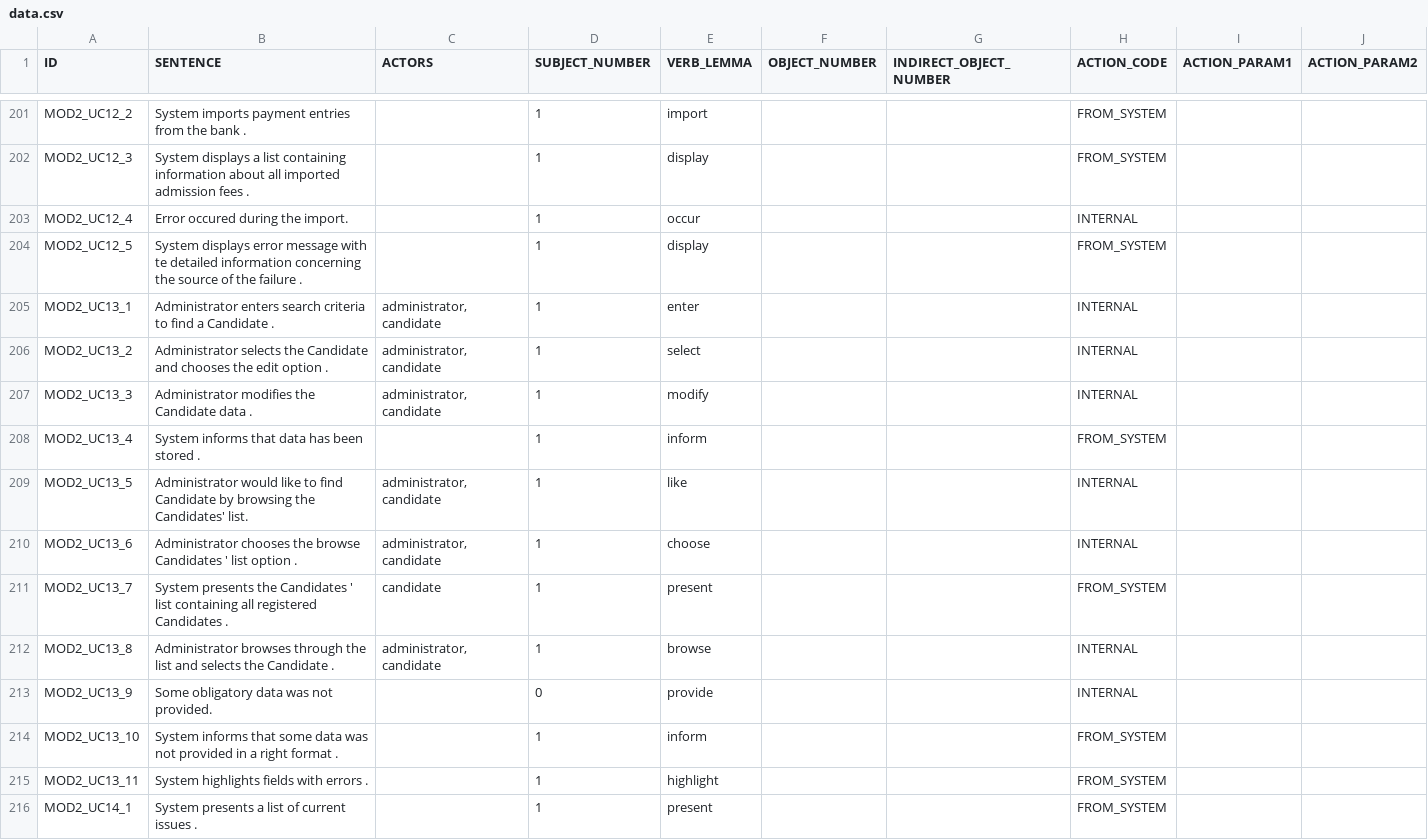
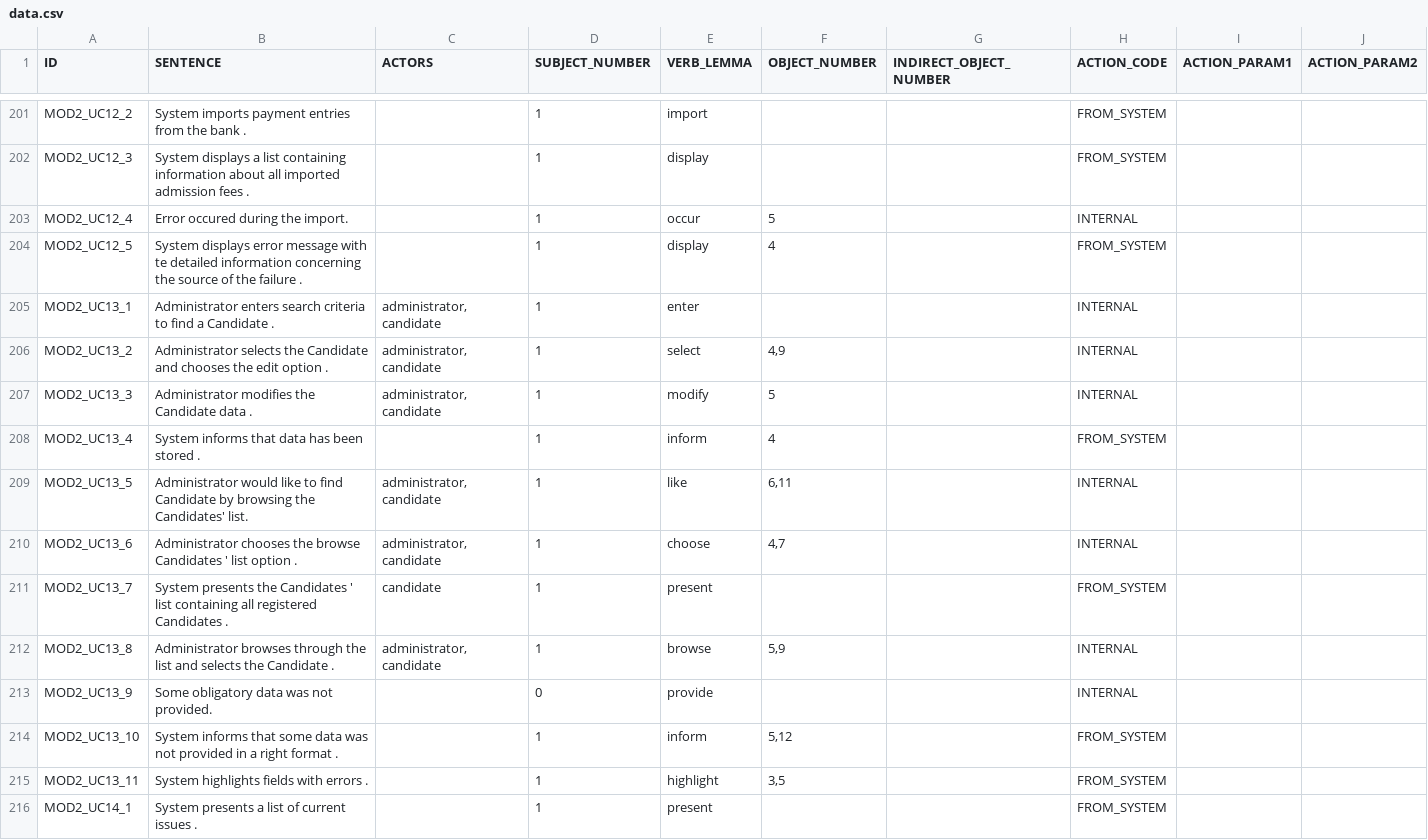
Before and after one commit to d3sreq/reprotool, a CSV file: modules/reprotool.ling.tests/data/data.csv, drawn as a sheet; only a part is shown, gaps mark what is left out; the diff covers the shown part only.

Commit message:
fix benchmark data

```diff
--- a/modules/reprotool.ling.tests/data/data.csv
+++ b/modules/reprotool.ling.tests/data/data.csv
@@ -202,15 +202,15 @@ MOD2_UC12_2;System imports payment entries from the bank .;;1;import;;;FROM_SYST
 MOD2_UC12_3;System displays a list containing information about all imported admission fees .;;1;display;;;FROM_SYSTEM;;
-MOD2_UC12_4;Error occured during the import.;;1;occur;;;INTERNAL;;
-MOD2_UC12_5;System displays error message with te detailed information concerning the source of the failure .;;1;display;;;FROM_SYSTEM;;
+MOD2_UC12_4;Error occured during the import.;;1;occur;5;;INTERNAL;;
+MOD2_UC12_5;System displays error message with te detailed information concerning the source of the failure .;;1;display;4;;FROM_SYSTEM;;
 MOD2_UC13_1;Administrator enters search criteria to find a Candidate .;administrator, candidate;1;enter;;;INTERNAL;;
-MOD2_UC13_2;Administrator selects the Candidate and chooses the edit option .;administrator, candidate;1;select;;;INTERNAL;;
-MOD2_UC13_3;Administrator modifies the Candidate data .;administrator, candidate;1;modify;;;INTERNAL;;
-MOD2_UC13_4;System informs that data has been stored .;;1;inform;;;FROM_SYSTEM;;
-MOD2_UC13_5;Administrator would like to find Candidate by browsing the Candidates' list.;administrator, candidate;1;like;;;INTERNAL;;
-MOD2_UC13_6;Administrator chooses the browse Candidates ' list option .;administrator, candidate;1;choose;;;INTERNAL;;
+MOD2_UC13_2;Administrator selects the Candidate and chooses the edit option .;administrator, candidate;1;select;4,9;;INTERNAL;;
+MOD2_UC13_3;Administrator modifies the Candidate data .;administrator, candidate;1;modify;5;;INTERNAL;;
+MOD2_UC13_4;System informs that data has been stored .;;1;inform;4;;FROM_SYSTEM;;
+MOD2_UC13_5;Administrator would like to find Candidate by browsing the Candidates' list.;administrator, candidate;1;like;6,11;;INTERNAL;;
+MOD2_UC13_6;Administrator chooses the browse Candidates ' list option .;administrator, candidate;1;choose;4,7;;INTERNAL;;
 MOD2_UC13_7;System presents the Candidates ' list containing all registered Candidates .;candidate;1;present;;;FROM_SYSTEM;;
-MOD2_UC13_8;Administrator browses through the list and selects the Candidate .;administrator, candidate;1;browse;;;INTERNAL;;
+MOD2_UC13_8;Administrator browses through the list and selects the Candidate .;administrator, candidate;1;browse;5,9;;INTERNAL;;
 MOD2_UC13_9;Some obligatory data was not provided.;;0;provide;;;INTERNAL;;
-MOD2_UC13_10;System informs that some data was not provided in a right format .;;1;inform;;;FROM_SYSTEM;;
-MOD2_UC13_11;System highlights fields with errors .;;1;highlight;;;FROM_SYSTEM;;
+MOD2_UC13_10;System informs that some data was not provided in a right format .;;1;inform;5,12;;FROM_SYSTEM;;
+MOD2_UC13_11;System highlights fields with errors .;;1;highlight;3,5;;FROM_SYSTEM;;
 MOD2_UC14_1;System presents a list of current issues .;;1;present;;;FROM_SYSTEM;;
```
Also changed, not shown: 90 edited cells elsewhere in this file.
